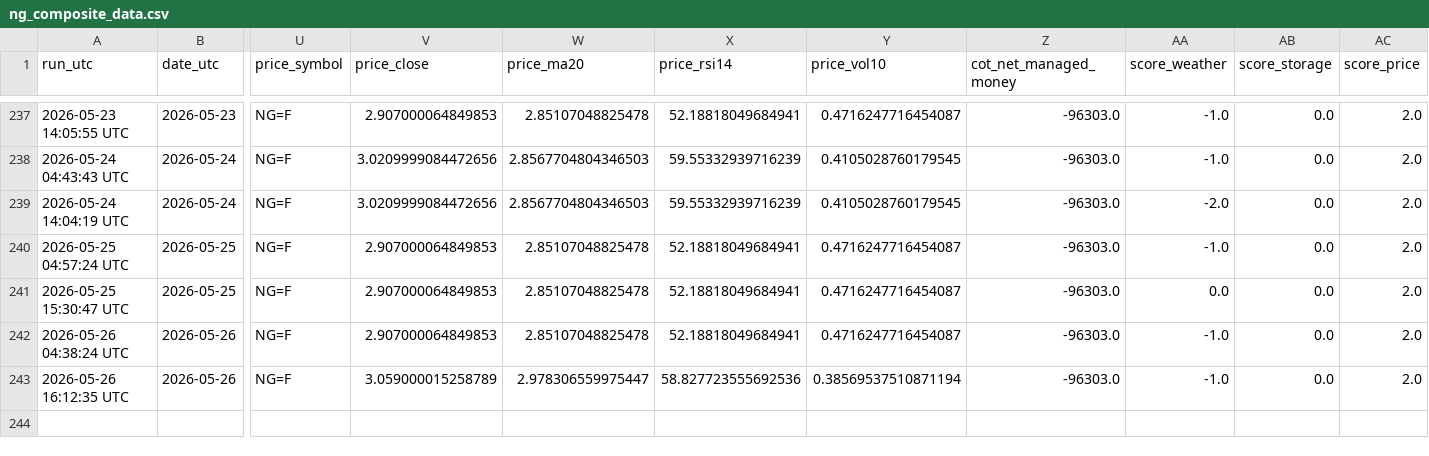
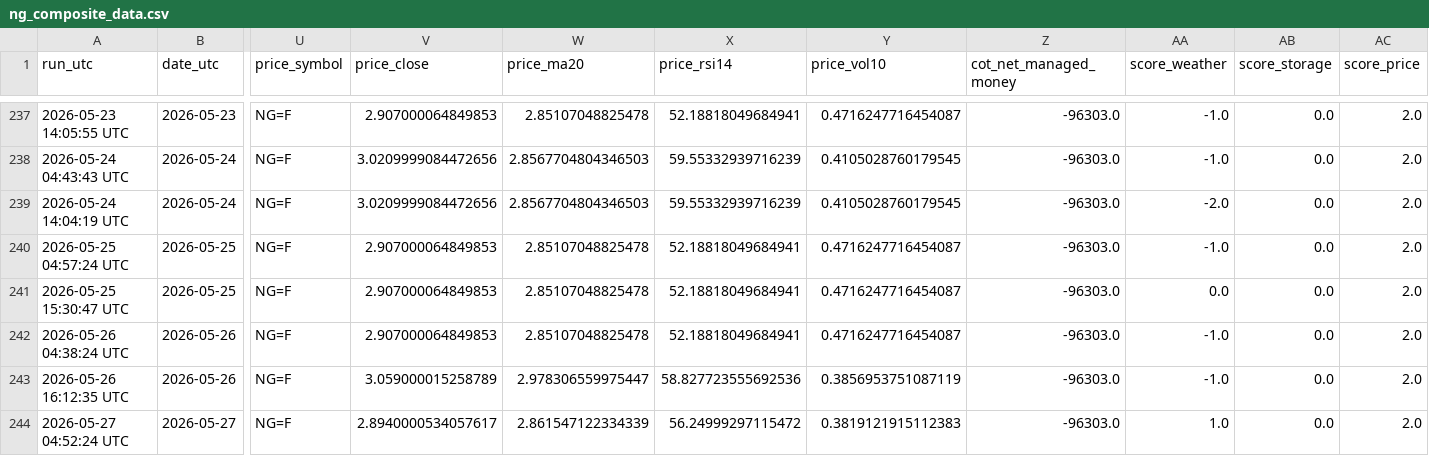
Before and after one commit to williehsu-design/ng-hdd, a CSV file: ng_composite_data.csv, drawn as a sheet; only a part is shown, gaps mark what is left out; rows hold the shown columns only; the diff names each change by its address in the sheet, - before the commit and + after, or states it on an @@ line.

```diff
--- a/ng_composite_data.csv
+++ b/ng_composite_data.csv
-Y243 (price_vol10): 0.38569537510871194
+Y243 (price_vol10): 0.3856953751087119
+row 244: 2026-05-27 04:52:24 UTC | 2026-05-27 | NG=F | 2.8940000534057617 | 2.861547122334339 | 56.24999297115472 | 0.3819121915112383 | -96303.0 | 1.0 | 0.0 | 2.0
```
Also changed, not shown: 1 other file.
